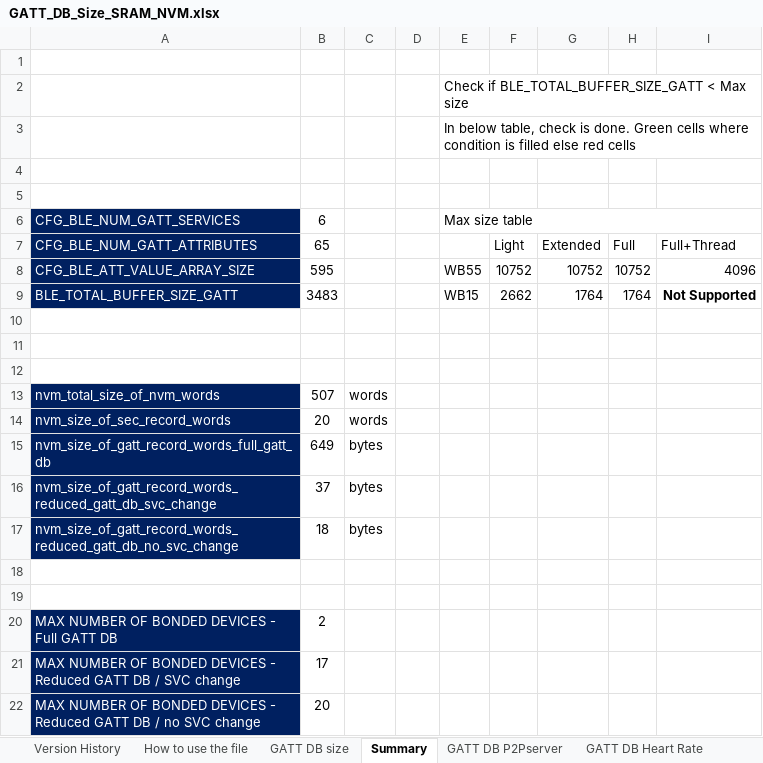
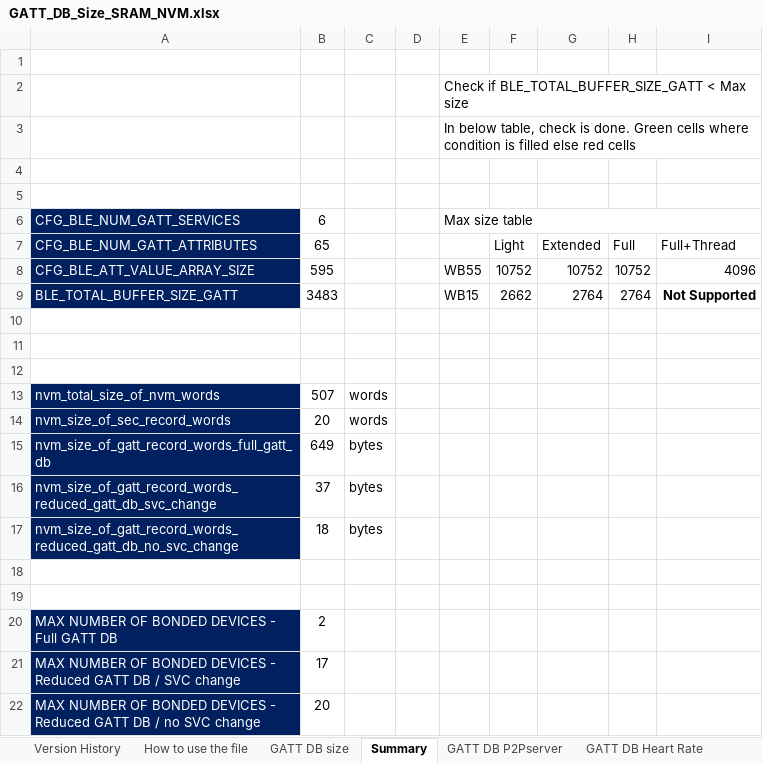
Before and after one commit to STMicroelectronics/STM32CubeWB, an Excel workbook: Middlewares/ST/STM32_WPAN/ble/core/doc/GATT_DB_Size_SRAM_NVM.xlsx, sheet Summary, drawn as a sheet; values as stored, in another font and other column widths than the file's, no borders; conditional formats not drawn; the diff names each change by its address in the sheet, - before the commit and + after, or states it on an @@ line.

```diff
--- a/Middlewares/ST/STM32_WPAN/ble/core/doc/GATT_DB_Size_SRAM_NVM.xlsx (sheet Summary)
+++ b/Middlewares/ST/STM32_WPAN/ble/core/doc/GATT_DB_Size_SRAM_NVM.xlsx (sheet Summary)
-G9: 1764
+G9: 2764
-H9: 1764
+H9: 2764
```
Also changed, not shown: sheet Version History, 55 other files.
